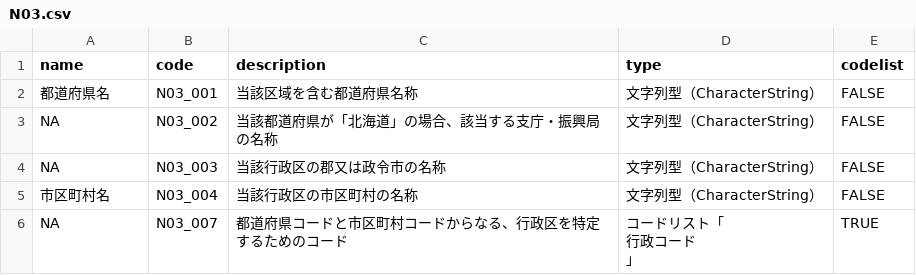
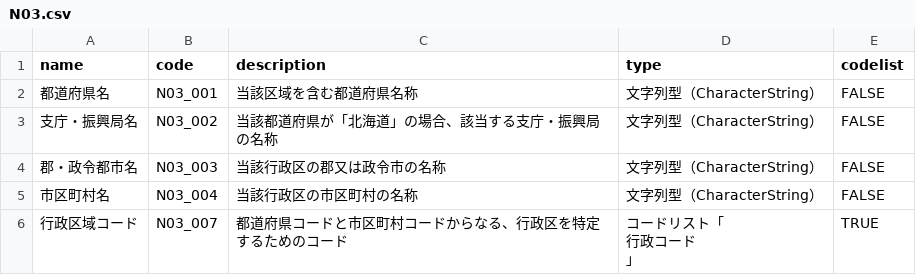
Before and after one commit to yutannihilation/kokudosuuchi-metadata, a CSV file: data/colnames_exact/N03.csv, drawn as a sheet.

```diff
--- a/data/colnames_exact/N03.csv
+++ b/data/colnames_exact/N03.csv
@@ -2,9 +2,9 @@ name,code,description,type,codelist
 都道府県名,N03_001,当該区域を含む都道府県名称,文字列型（CharacterString）,FALSE
-NA,N03_002,当該都道府県が「北海道」の場合、該当する支庁・振興局の名称,文字列型（CharacterString）,FALSE
-NA,N03_003,当該行政区の郡又は政令市の名称,文字列型（CharacterString）,FALSE
+支庁・振興局名,N03_002,当該都道府県が「北海道」の場合、該当する支庁・振興局の名称,文字列型（CharacterString）,FALSE
+郡・政令都市名,N03_003,当該行政区の郡又は政令市の名称,文字列型（CharacterString）,FALSE
 市区町村名,N03_004,当該行政区の市区町村の名称,文字列型（CharacterString）,FALSE
-NA,N03_007,都道府県コードと市区町村コードからなる、行政区を特定するためのコード,"コードリスト「
-
-                                            行政コード
-
-                                        」",TRUE
+行政区域コード,N03_007,都道府県コードと市区町村コードからなる、行政区を特定するためのコード,"コードリスト「
+
+                                            行政コード
+
+                                        」",TRUE
```
Also changed, not shown: data/colnames_exact/A33.csv, data/colnames_exact/S12.csv, 4 other files.
